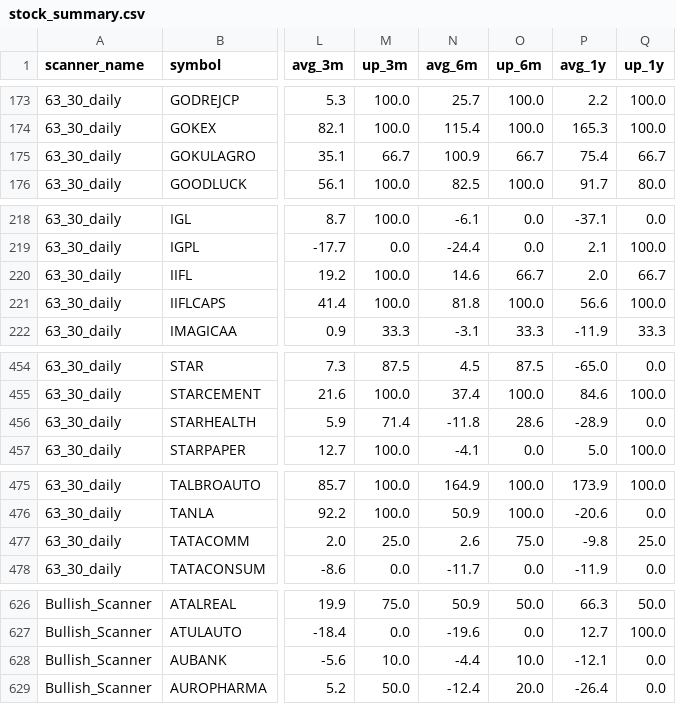
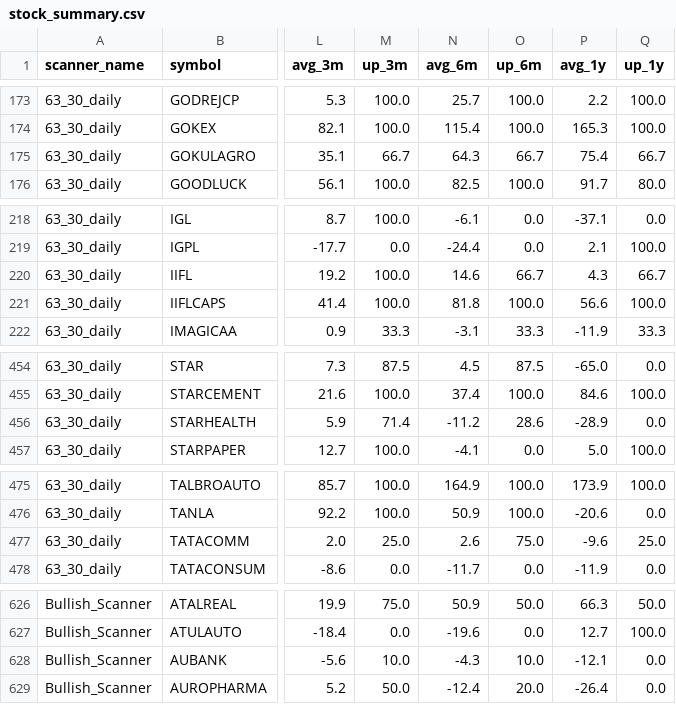
Before and after one commit to r11metoc/chartink, a CSV file: data/model/stock_summary.csv, drawn as a sheet; only a part is shown, gaps mark what is left out; the diff covers the shown part only; the diff names each change by its address in the sheet, - before the commit and + after, or states it on an @@ line.

```diff
--- a/data/model/stock_summary.csv
+++ b/data/model/stock_summary.csv
-N175 (avg_6m): 100.9
+N175 (avg_6m): 64.3
-P220 (avg_1y): 2.0
+P220 (avg_1y): 4.3
-N456 (avg_6m): -11.8
+N456 (avg_6m): -11.2
-P477 (avg_1y): -9.8
+P477 (avg_1y): -9.6
-N628 (avg_6m): -4.4
+N628 (avg_6m): -4.3
```
Also changed, not shown: 14 edited cells elsewhere in this file, data/model/index_closes.csv, data/model/trades.csv, 13 other files.
